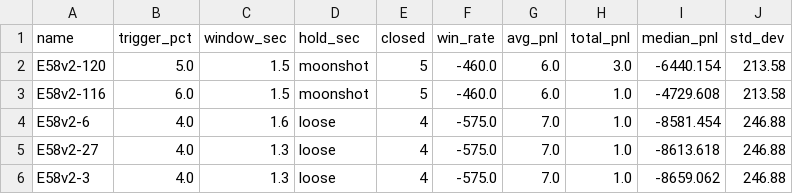
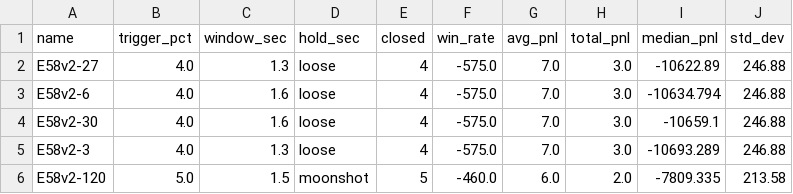
Before and after one commit to baderbalubaid/Averion, a CSV file: reports/TOP5_SCALPERV2_RARS_BOTS.csv, drawn as a sheet.

Commit message:
docs: research reports 2026-06-22 06:01

```diff
--- a/reports/TOP5_SCALPERV2_RARS_BOTS.csv
+++ b/reports/TOP5_SCALPERV2_RARS_BOTS.csv
@@ -1,6 +1,6 @@
 name,trigger_pct,window_sec,hold_sec,closed,win_rate,avg_pnl,total_pnl,median_pnl,std_dev
-E58v2-120,5.0,1.5,moonshot,5,-460.0,6.0,3.0,-6440.154,213.58
-E58v2-116,6.0,1.5,moonshot,5,-460.0,6.0,1.0,-4729.608,213.58
-E58v2-6,4.0,1.6,loose,4,-575.0,7.0,1.0,-8581.454,246.88
-E58v2-27,4.0,1.3,loose,4,-575.0,7.0,1.0,-8613.618,246.88
-E58v2-3,4.0,1.3,loose,4,-575.0,7.0,1.0,-8659.062,246.88
+E58v2-27,4.0,1.3,loose,4,-575.0,7.0,3.0,-10622.89,246.88
+E58v2-6,4.0,1.6,loose,4,-575.0,7.0,3.0,-10634.794,246.88
+E58v2-30,4.0,1.6,loose,4,-575.0,7.0,3.0,-10659.1,246.88
+E58v2-3,4.0,1.3,loose,4,-575.0,7.0,3.0,-10693.289,246.88
+E58v2-120,5.0,1.5,moonshot,5,-460.0,6.0,2.0,-7809.335,213.58
```
Also changed, not shown: reports/TOP5_DCA_RARS_BOTS.csv, reports/TOP5_DCA_SCORE_BOTS.csv, 10 other files.
